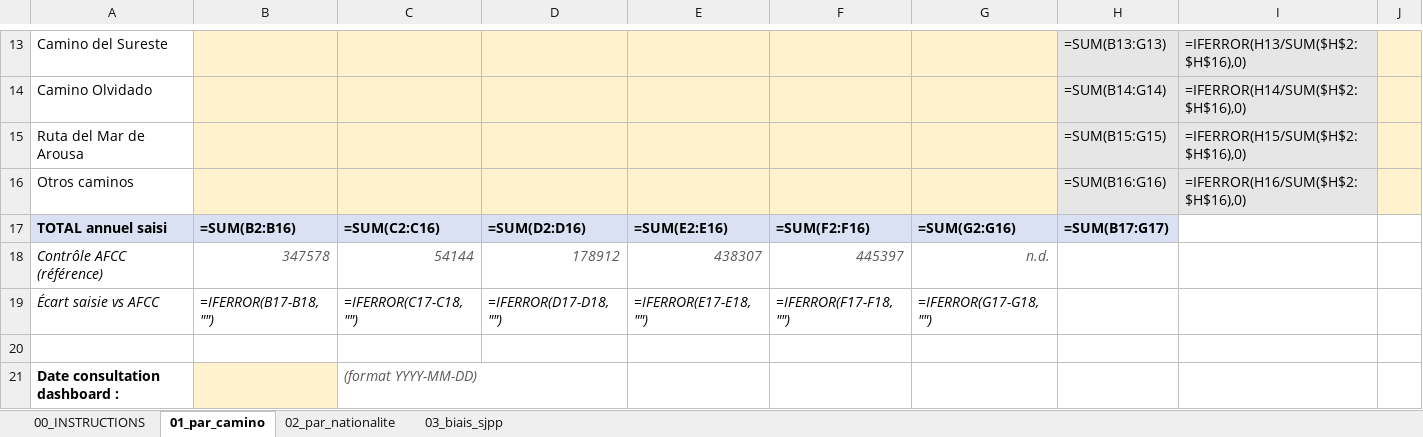
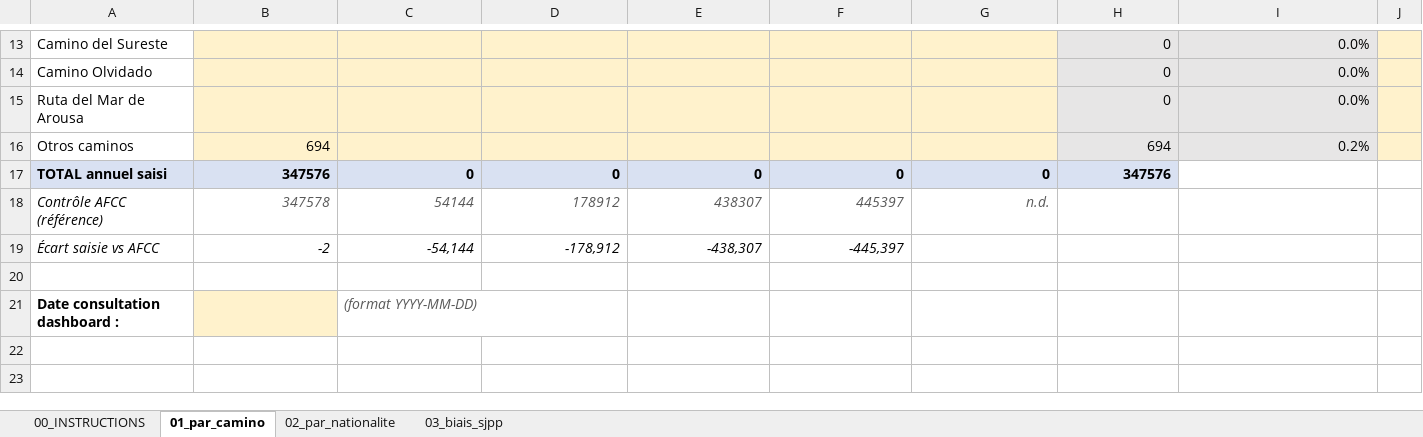
Before and after one commit to Flo4363/FR_Santiago_caminos, an Excel workbook: oficina_raw/template_oficina_2019_2024.xlsx, sheet 01_par_camino, drawn as a sheet; only a part is shown, gaps mark what is left out; values as stored, in another font and other column widths than the file's, no borders; formulas without a stored value are shown as written; the diff covers the shown part only; the diff names each change by its address in the sheet, - before the commit and + after, or states it on an @@ line.

```diff
--- a/oficina_raw/template_oficina_2019_2024.xlsx (sheet 01_par_camino)
+++ b/oficina_raw/template_oficina_2019_2024.xlsx (sheet 01_par_camino)
-H13: =SUM(B13:G13)
+H13: 0
-I13: =IFERROR(H13/SUM($H$2:$H$16),0)
+I13: 0.0%
-H14: =SUM(B14:G14)
+H14: 0
-I14: =IFERROR(H14/SUM($H$2:$H$16),0)
+I14: 0.0%
-H15: =SUM(B15:G15)
+H15: 0
-I15: =IFERROR(H15/SUM($H$2:$H$16),0)
+I15: 0.0%
-B16: (empty)
+B16: 694
-H16: =SUM(B16:G16)
+H16: 694
-I16: =IFERROR(H16/SUM($H$2:$H$16),0)
+I16: 0.2%
-B17: =SUM(B2:B16)
+B17: 347576
-C17: =SUM(C2:C16)
+C17: 0
-D17: =SUM(D2:D16)
+D17: 0
-E17: =SUM(E2:E16)
+E17: 0
-F17: =SUM(F2:F16)
+F17: 0
-G17: =SUM(G2:G16)
+G17: 0
-H17: =SUM(B17:G17)
+H17: 347576
-B19: =IFERROR(B17-B18, "")
+B19: -2
-C19: =IFERROR(C17-C18, "")
+C19: -54,144
-D19: =IFERROR(D17-D18, "")
+D19: -178,912
-E19: =IFERROR(E17-E18, "")
+E19: -438,307
-F19: =IFERROR(F17-F18, "")
+F19: -445,397
-G19: =IFERROR(G17-G18, "")
+G19: (empty)
```
Also changed, not shown: 31 edited cells elsewhere in this sheet, sheet 03_biais_sjpp, sheet 02_par_nationalite, sheet 00_INSTRUCTIONS, 1 other file.
